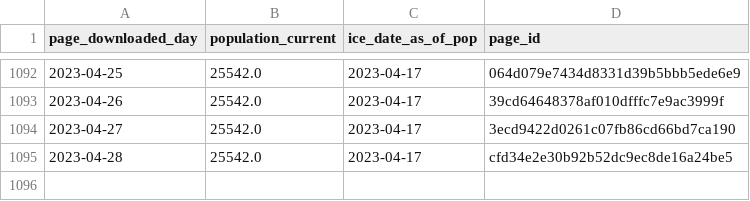
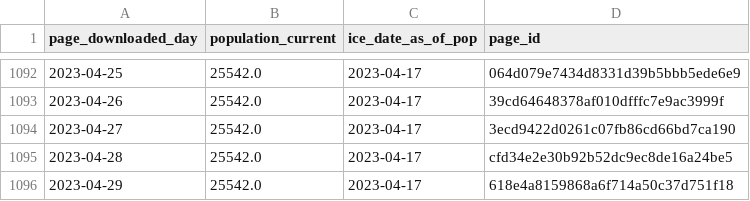
Before and after one commit to vera-institute/ice-detention-covid, a CSV file: data_daily/national_population_daily.csv, drawn as a sheet; only a part is shown, gaps mark what is left out.

```diff
--- a/data_daily/national_population_daily.csv
+++ b/data_daily/national_population_daily.csv
@@ -1095 +1095,2 @@ page_downloaded_day,population_current,ice_date_as_of_pop,page_id
 2023-04-28,25542.0,2023-04-17,cfd34e2e30b92b52dc9ec8de16a24be5
+2023-04-29,25542.0,2023-04-17,618e4a8159868a6f714a50c37d751f18
```
Also changed, not shown: data_daily/national_cases_daily.csv, data_daily/national_tests_daily.csv, 5 other files.
